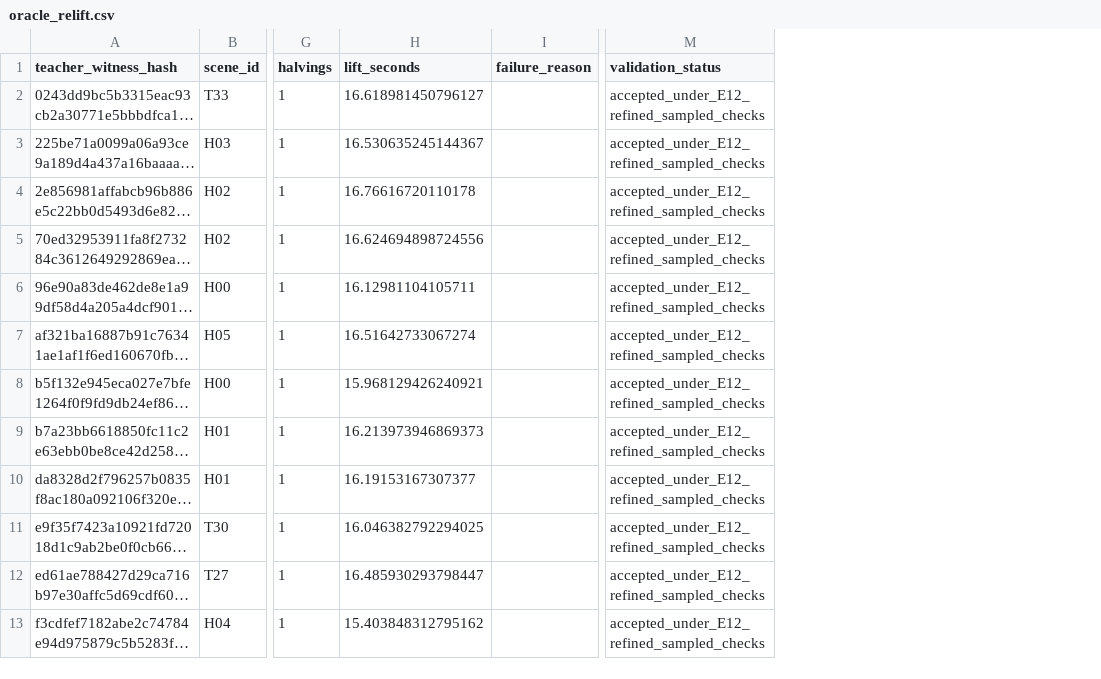
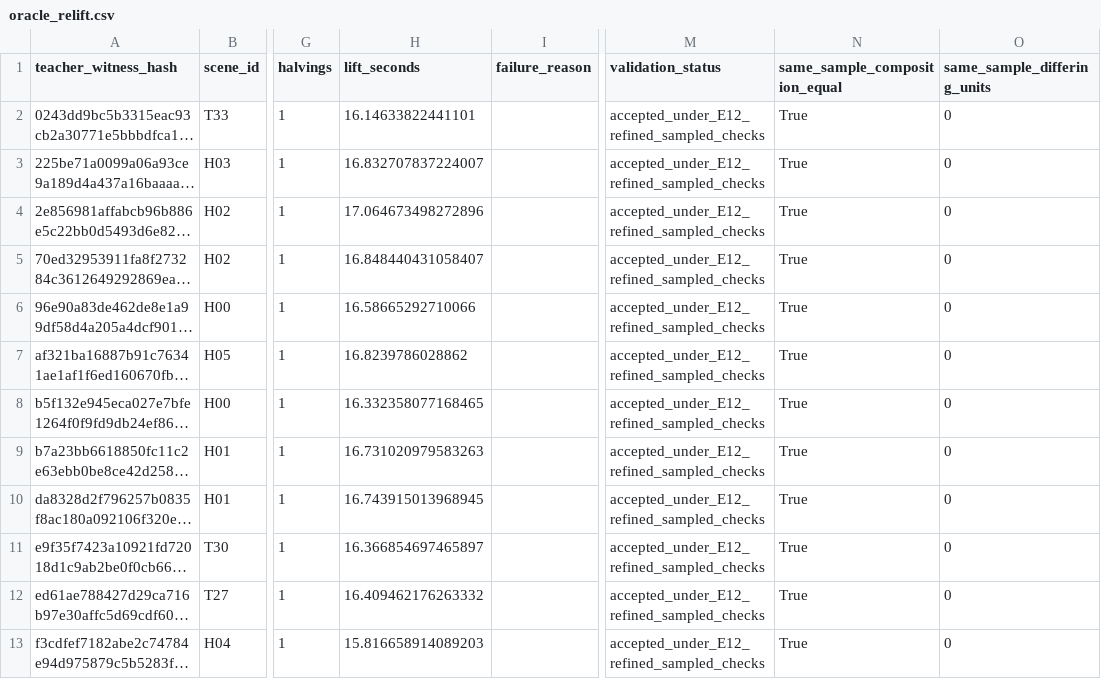
Before and after one commit to ChonghaoCheng/Diffusion_NUC, a CSV file: results/e12_graph_free_global_generation_v1/oracle_relift.csv, drawn as a sheet; only a part is shown, gaps mark what is left out; long unchanged cells end in …; the diff names each change by its address in the sheet, - before the commit and + after, or states it on an @@ line.

Commit message:
e12: freeze trained models and validation pilot

```diff
--- a/results/e12_graph_free_global_generation_v1/oracle_relift.csv
+++ b/results/e12_graph_free_global_generation_v1/oracle_relift.csv
+column N (same_sample_composition_equal), rows 2-13: all True
+column O (same_sample_differing_units), rows 2-13: all 0
-H2 (lift_seconds): 16.618981450796127
+H2 (lift_seconds): 16.14633822441101
-H3 (lift_seconds): 16.530635245144367
+H3 (lift_seconds): 16.832707837224007
-H4 (lift_seconds): 16.76616720110178
+H4 (lift_seconds): 17.064673498272896
-H5 (lift_seconds): 16.624694898724556
+H5 (lift_seconds): 16.848440431058407
-H6 (lift_seconds): 16.12981104105711
+H6 (lift_seconds): 16.58665292710066
-H7 (lift_seconds): 16.51642733067274
+H7 (lift_seconds): 16.8239786028862
-H8 (lift_seconds): 15.968129426240921
+H8 (lift_seconds): 16.332358077168465
-H9 (lift_seconds): 16.213973946869373
+H9 (lift_seconds): 16.731020979583263
-H10 (lift_seconds): 16.19153167307377
+H10 (lift_seconds): 16.743915013968945
-H11 (lift_seconds): 16.046382792294025
+H11 (lift_seconds): 16.366854697465897
-H12 (lift_seconds): 16.485930293798447
+H12 (lift_seconds): 16.409462176263332
-H13 (lift_seconds): 15.403848312795162
+H13 (lift_seconds): 15.816658914089203
```
Also changed, not shown: results/e12_graph_free_global_generation_v1/execution_events.csv, 31 other files.
